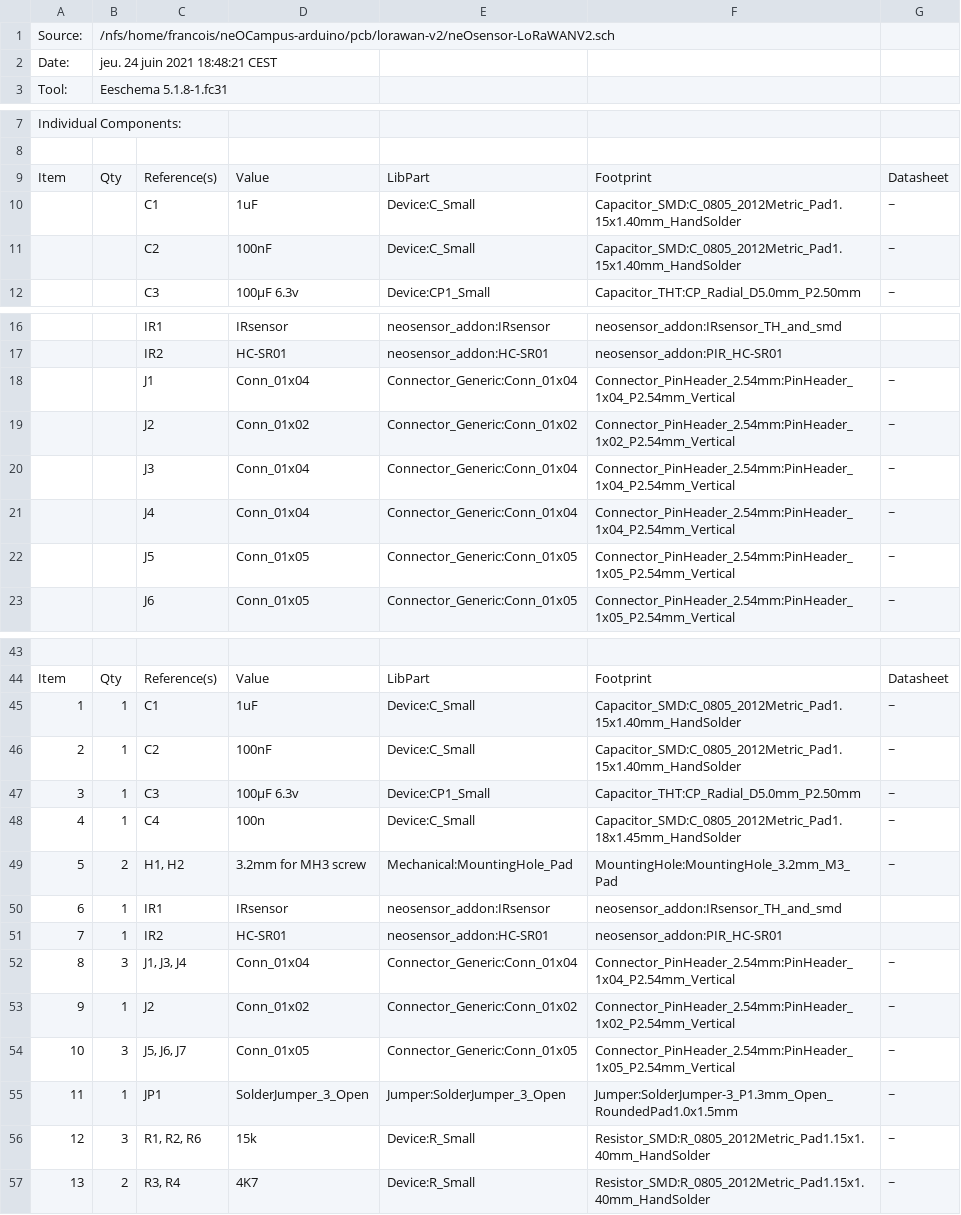
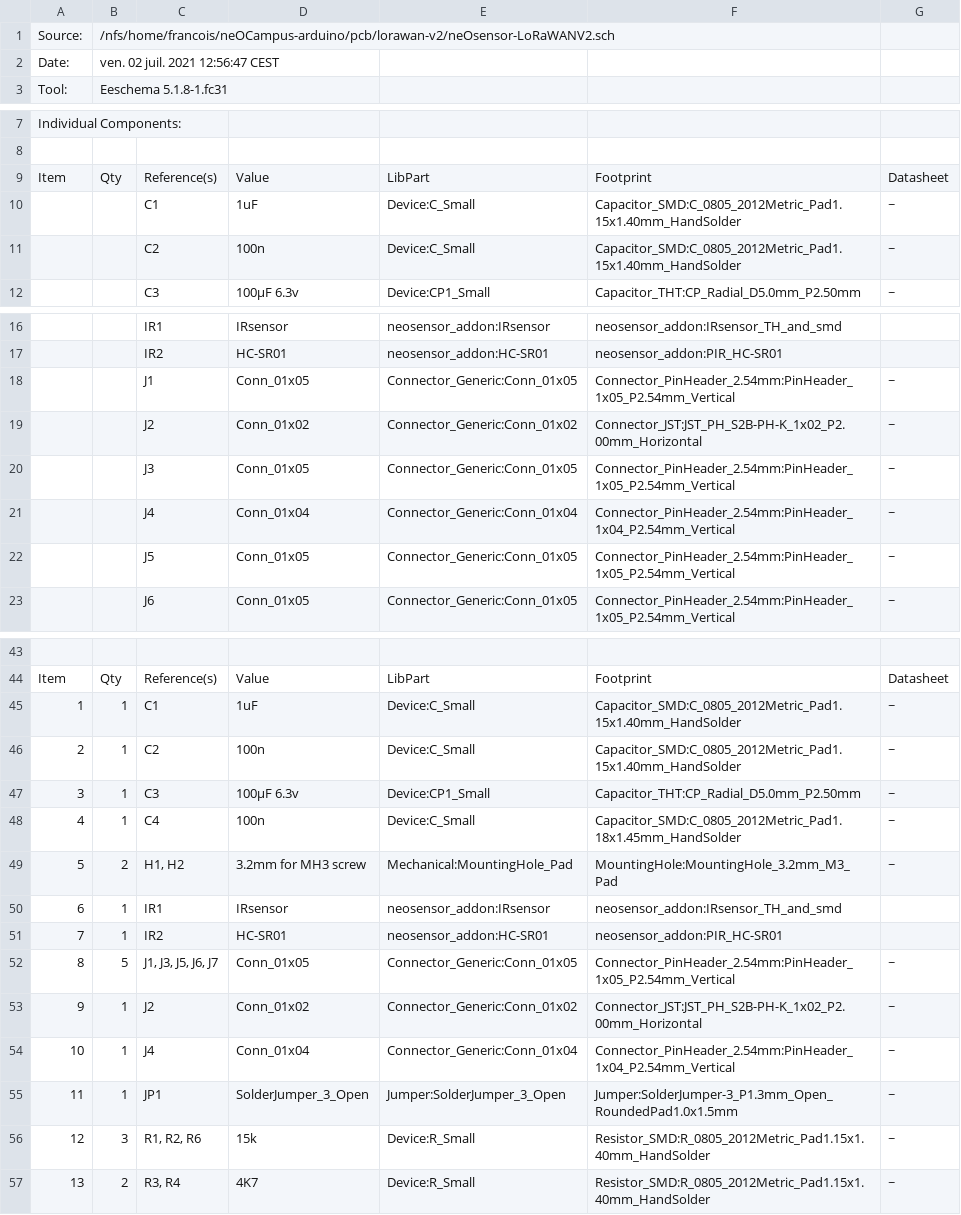
Before and after one commit to fthiebolt/neOCampus-arduino, a CSV file: pcb/lorawan-v2/neOsensor-LoRaWANV2.csv, drawn as a sheet; only a part is shown, gaps mark what is left out.

```diff
--- a/pcb/lorawan-v2/neOsensor-LoRaWANV2.csv
+++ b/pcb/lorawan-v2/neOsensor-LoRaWANV2.csv
@@ -1,3 +1,3 @@
 "Source:","/nfs/home/francois/neOCampus-arduino/pcb/lorawan-v2/neOsensor-LoRaWANV2.sch"
-"Date:","jeu. 24 juin 2021 18:48:21 CEST"
+"Date:","ven. 02 juil. 2021 12:56:47 CEST"
 "Tool:","Eeschema 5.1.8-1.fc31"
@@ -10,3 +10,3 @@
 "","","C1","1uF","Device:C_Small","Capacitor_SMD:C_0805_2012Metric_Pad1.15x1.40mm_HandSolder","~"
-"","","C2","100nF","Device:C_Small","Capacitor_SMD:C_0805_2012Metric_Pad1.15x1.40mm_HandSolder","~"
+"","","C2","100n","Device:C_Small","Capacitor_SMD:C_0805_2012Metric_Pad1.15x1.40mm_HandSolder","~"
 "","","C3","100µF 6.3v","Device:CP1_Small","Capacitor_THT:CP_Radial_D5.0mm_P2.50mm","~"
@@ -17,5 +17,5 @@
 "","","IR2","HC-SR01","neosensor_addon:HC-SR01","neosensor_addon:PIR_HC-SR01",""
-"","","J1","Conn_01x04","Connector_Generic:Conn_01x04","Connector_PinHeader_2.54mm:PinHeader_1x04_P2.54mm_Vertical","~"
-"","","J2","Conn_01x02","Connector_Generic:Conn_01x02","Connector_PinHeader_2.54mm:PinHeader_1x02_P2.54mm_Vertical","~"
-"","","J3","Conn_01x04","Connector_Generic:Conn_01x04","Connector_PinHeader_2.54mm:PinHeader_1x04_P2.54mm_Vertical","~"
+"","","J1","Conn_01x05","Connector_Generic:Conn_01x05","Connector_PinHeader_2.54mm:PinHeader_1x05_P2.54mm_Vertical","~"
+"","","J2","Conn_01x02","Connector_Generic:Conn_01x02","Connector_JST:JST_PH_S2B-PH-K_1x02_P2.00mm_Horizontal","~"
+"","","J3","Conn_01x05","Connector_Generic:Conn_01x05","Connector_PinHeader_2.54mm:PinHeader_1x05_P2.54mm_Vertical","~"
 "","","J4","Conn_01x04","Connector_Generic:Conn_01x04","Connector_PinHeader_2.54mm:PinHeader_1x04_P2.54mm_Vertical","~"
@@ -45,3 +45,3 @@
 "1","1","C1","1uF","Device:C_Small","Capacitor_SMD:C_0805_2012Metric_Pad1.15x1.40mm_HandSolder","~"
-"2","1","C2","100nF","Device:C_Small","Capacitor_SMD:C_0805_2012Metric_Pad1.15x1.40mm_HandSolder","~"
+"2","1","C2","100n","Device:C_Small","Capacitor_SMD:C_0805_2012Metric_Pad1.15x1.40mm_HandSolder","~"
 "3","1","C3","100µF 6.3v","Device:CP1_Small","Capacitor_THT:CP_Radial_D5.0mm_P2.50mm","~"
@@ -51,5 +51,5 @@
 "7","1","IR2","HC-SR01","neosensor_addon:HC-SR01","neosensor_addon:PIR_HC-SR01",""
-"8","3","J1, J3, J4","Conn_01x04","Connector_Generic:Conn_01x04","Connector_PinHeader_2.54mm:PinHeader_1x04_P2.54mm_Vertical","~"
-"9","1","J2","Conn_01x02","Connector_Generic:Conn_01x02","Connector_PinHeader_2.54mm:PinHeader_1x02_P2.54mm_Vertical","~"
-"10","3","J5, J6, J7","Conn_01x05","Connector_Generic:Conn_01x05","Connector_PinHeader_2.54mm:PinHeader_1x05_P2.54mm_Vertical","~"
+"8","5","J1, J3, J5, J6, J7","Conn_01x05","Connector_Generic:Conn_01x05","Connector_PinHeader_2.54mm:PinHeader_1x05_P2.54mm_Vertical","~"
+"9","1","J2","Conn_01x02","Connector_Generic:Conn_01x02","Connector_JST:JST_PH_S2B-PH-K_1x02_P2.00mm_Horizontal","~"
+"10","1","J4","Conn_01x04","Connector_Generic:Conn_01x04","Connector_PinHeader_2.54mm:PinHeader_1x04_P2.54mm_Vertical","~"
 "11","1","JP1","SolderJumper_3_Open","Jumper:SolderJumper_3_Open","Jumper:SolderJumper-3_P1.3mm_Open_RoundedPad1.0x1.5mm","~"
```
Also changed, not shown: 32 other files.
